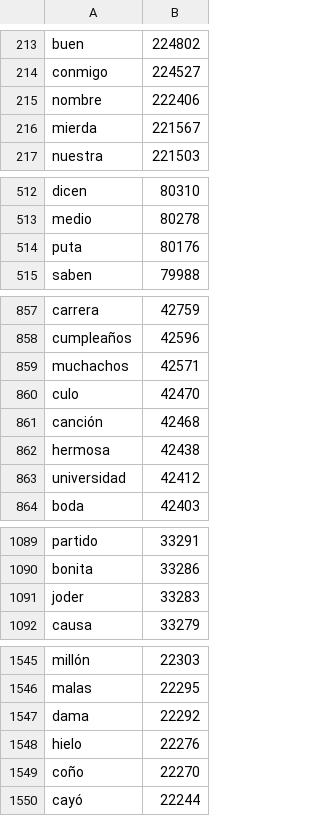
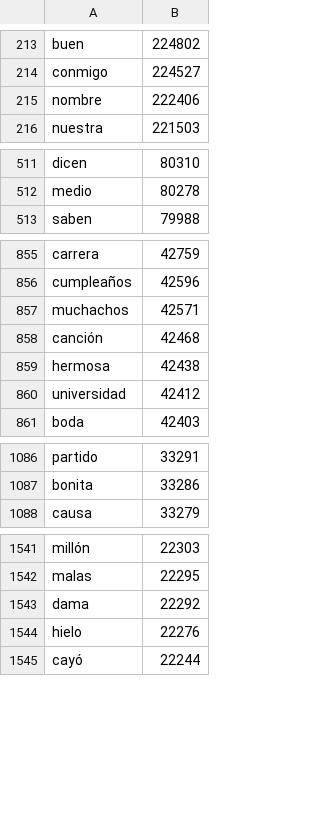
Before and after one commit to altyb/anon-keyboard, a TSV file: app/src/main/assets/es.tsv, drawn as a sheet; only a part is shown, gaps mark what is left out; the diff covers the shown part only.

```diff
--- a/app/src/main/assets/es.tsv
+++ b/app/src/main/assets/es.tsv
@@ -215,3 +215,2 @@ conmigo	224527
 nombre	222406
-mierda	221567
 nuestra	221503
@@ -513,3 +512,2 @@ dicen	80310
 medio	80278
-puta	80176
 saben	79988
@@ -859,3 +857,2 @@ cumpleaños	42596
 muchachos	42571
-culo	42470
 canción	42468
@@ -1090,3 +1087,2 @@ partido	33291
 bonita	33286
-joder	33283
 causa	33279
@@ -1548,3 +1544,2 @@ dama	22292
 hielo	22276
-coño	22270
 cayó	22244
```
Also changed, not shown: 44 removed rows elsewhere in this file, app/src/main/assets/de.tsv, app/src/main/assets/fr.tsv, 9 other files.
